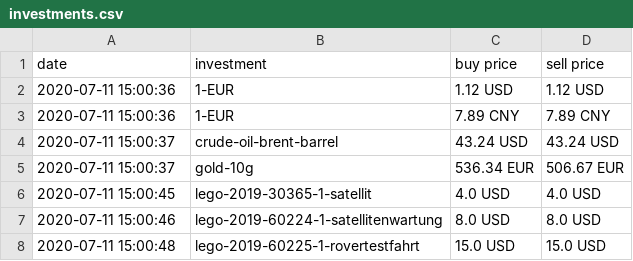
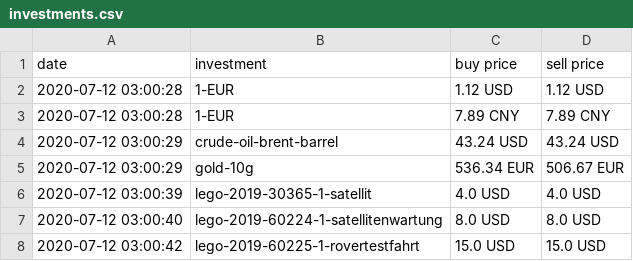
Before and after one commit to ooz/zeitgeist, a CSV file: investments.csv, drawn as a sheet.

```diff
--- a/investments.csv
+++ b/investments.csv
@@ -1,8 +1,8 @@
 date, investment, buy price, sell price
-2020-07-11 15:00:36, 1-EUR, 1.12 USD, 1.12 USD
-2020-07-11 15:00:36, 1-EUR, 7.89 CNY, 7.89 CNY
-2020-07-11 15:00:37, crude-oil-brent-barrel, 43.24 USD, 43.24 USD
-2020-07-11 15:00:37, gold-10g, 536.34 EUR, 506.67 EUR
-2020-07-11 15:00:45, lego-2019-30365-1-satellit, 4.0 USD, 4.0 USD
-2020-07-11 15:00:46, lego-2019-60224-1-satellitenwartung, 8.0 USD, 8.0 USD
-2020-07-11 15:00:48, lego-2019-60225-1-rovertestfahrt, 15.0 USD, 15.0 USD
+2020-07-12 03:00:28, 1-EUR, 1.12 USD, 1.12 USD
+2020-07-12 03:00:28, 1-EUR, 7.89 CNY, 7.89 CNY
+2020-07-12 03:00:29, crude-oil-brent-barrel, 43.24 USD, 43.24 USD
+2020-07-12 03:00:29, gold-10g, 536.34 EUR, 506.67 EUR
+2020-07-12 03:00:39, lego-2019-30365-1-satellit, 4.0 USD, 4.0 USD
+2020-07-12 03:00:40, lego-2019-60224-1-satellitenwartung, 8.0 USD, 8.0 USD
+2020-07-12 03:00:42, lego-2019-60225-1-rovertestfahrt, 15.0 USD, 15.0 USD
```
Also changed, not shown: 1 other file.
